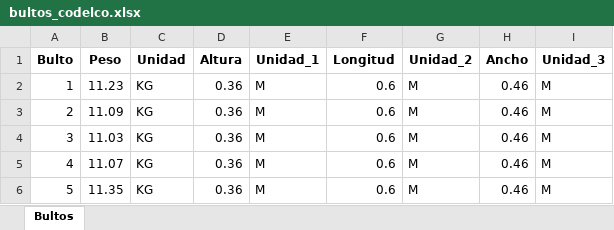
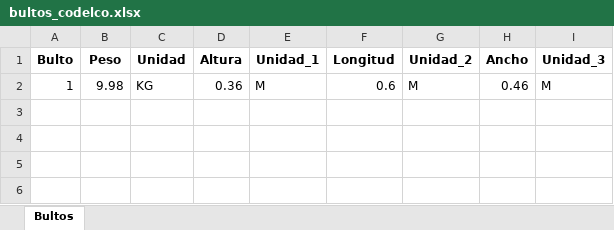
Before and after one commit to NeiTro7752/UpperApp, an Excel workbook: output/bultos_codelco.xlsx, sheet Bultos, drawn as a sheet; values as stored, in another font and other column widths than the file's, no borders; the diff names each change by its address in the sheet, - before the commit and + after, or states it on an @@ line.

```diff
--- a/output/bultos_codelco.xlsx (sheet Bultos)
+++ b/output/bultos_codelco.xlsx (sheet Bultos)
-B2 (Peso): 11.23
+B2 (Peso): 9.98
-row 3: 2 | 11.09 | KG | 0.36 | M | 0.6 | M | 0.46 | M
-row 4: 3 | 11.03 | KG | 0.36 | M | 0.6 | M | 0.46 | M
-row 5: 4 | 11.07 | KG | 0.36 | M | 0.6 | M | 0.46 | M
-row 6: 5 | 11.35 | KG | 0.36 | M | 0.6 | M | 0.46 | M
```
Also changed, not shown: output/bultos_pedido_collahuasi.xlsx, output/etiquetas_peq.xlsx, 3 other files.
